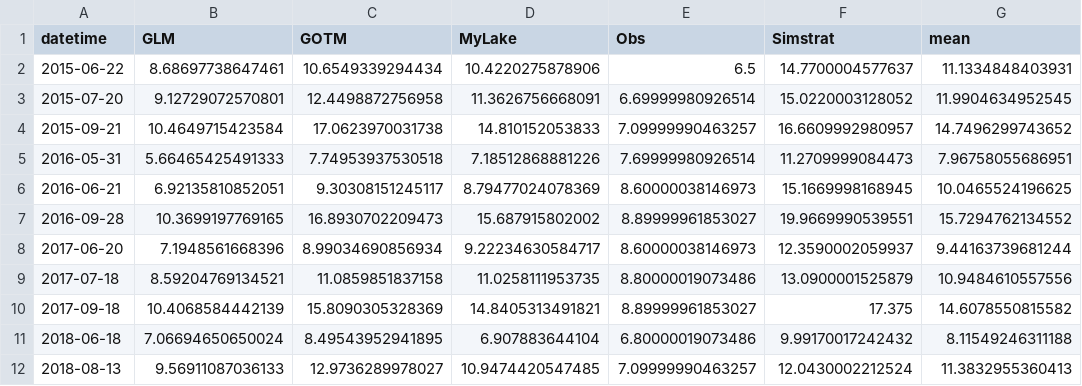
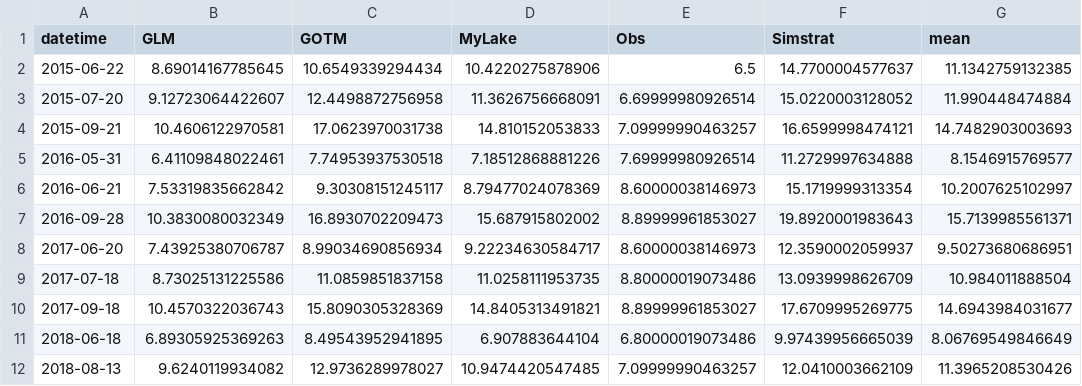
Before and after one commit to jacob8776/sunapee_LER_projections, a CSV file: LER_validation/vali_calcs/bottom_33m_wideform_vali.csv, drawn as a sheet; only a part is shown; the diff covers the shown part only.

```diff
--- a/LER_validation/vali_calcs/bottom_33m_wideform_vali.csv
+++ b/LER_validation/vali_calcs/bottom_33m_wideform_vali.csv
@@ -1,12 +1,12 @@
 "datetime","GLM","GOTM","MyLake","Obs","Simstrat","mean"
-2015-06-22,8.68697738647461,10.6549339294434,10.4220275878906,6.5,14.7700004577637,11.1334848403931
-2015-07-20,9.12729072570801,12.4498872756958,11.3626756668091,6.69999980926514,15.0220003128052,11.9904634952545
-2015-09-21,10.4649715423584,17.0623970031738,14.810152053833,7.09999990463257,16.6609992980957,14.7496299743652
-2016-05-31,5.66465425491333,7.74953937530518,7.18512868881226,7.69999980926514,11.2709999084473,7.96758055686951
-2016-06-21,6.92135810852051,9.30308151245117,8.79477024078369,8.60000038146973,15.1669998168945,10.0465524196625
-2016-09-28,10.3699197769165,16.8930702209473,15.687915802002,8.89999961853027,19.9669990539551,15.7294762134552
-2017-06-20,7.1948561668396,8.99034690856934,9.22234630584717,8.60000038146973,12.3590002059937,9.44163739681244
-2017-07-18,8.59204769134521,11.0859851837158,11.0258111953735,8.80000019073486,13.0900001525879,10.9484610557556
-2017-09-18,10.4068584442139,15.8090305328369,14.8405313491821,8.89999961853027,17.375,14.6078550815582
-2018-06-18,7.06694650650024,8.49543952941895,6.907883644104,6.80000019073486,9.99170017242432,8.11549246311188
-2018-08-13,9.56911087036133,12.9736289978027,10.9474420547485,7.09999990463257,12.0430002212524,11.3832955360413
+2015-06-22,8.69014167785645,10.6549339294434,10.4220275878906,6.5,14.7700004577637,11.1342759132385
+2015-07-20,9.12723064422607,12.4498872756958,11.3626756668091,6.69999980926514,15.0220003128052,11.990448474884
+2015-09-21,10.4606122970581,17.0623970031738,14.810152053833,7.09999990463257,16.6599998474121,14.7482903003693
+2016-05-31,6.41109848022461,7.74953937530518,7.18512868881226,7.69999980926514,11.2729997634888,8.1546915769577
+2016-06-21,7.53319835662842,9.30308151245117,8.79477024078369,8.60000038146973,15.1719999313354,10.2007625102997
+2016-09-28,10.3830080032349,16.8930702209473,15.687915802002,8.89999961853027,19.8920001983643,15.7139985561371
+2017-06-20,7.43925380706787,8.99034690856934,9.22234630584717,8.60000038146973,12.3590002059937,9.50273680686951
+2017-07-18,8.73025131225586,11.0859851837158,11.0258111953735,8.80000019073486,13.0939998626709,10.984011888504
+2017-09-18,10.4570322036743,15.8090305328369,14.8405313491821,8.89999961853027,17.6709995269775,14.6943984031677
+2018-06-18,6.89305925369263,8.49543952941895,6.907883644104,6.80000019073486,9.97439956665039,8.06769549846649
+2018-08-13,9.6240119934082,12.9736289978027,10.9474420547485,7.09999990463257,12.0410003662109,11.3965208530426
```
Also changed, not shown: 20 edited cells elsewhere in this file, LER_validation/vali_calcs/surface_1m_wideform_vali.csv, 9 other files.
